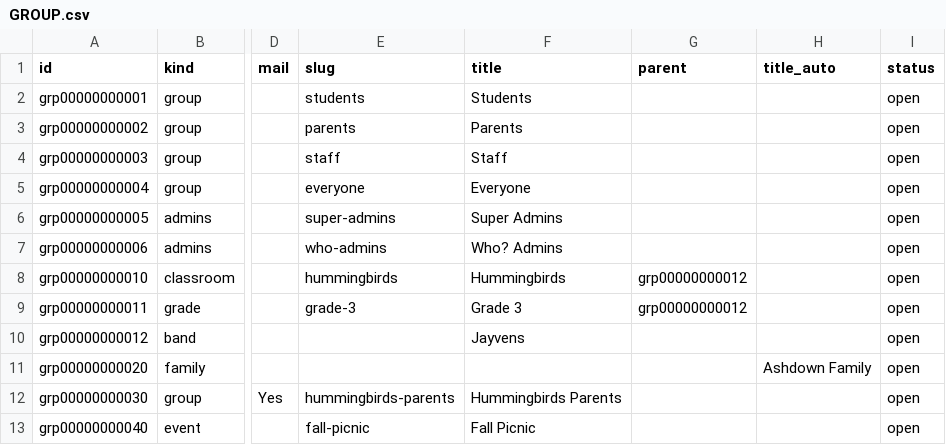
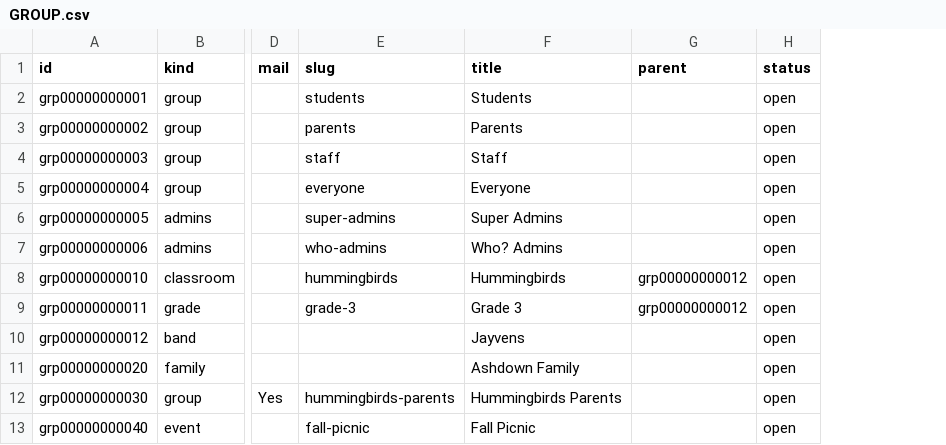
Before and after one commit to heliosian/heliosian, a CSV file: sampledata/datagroups/GROUP.csv, drawn as a sheet; only a part is shown, gaps mark what is left out; the diff names each change by its address in the sheet, - before the commit and + after, or states it on an @@ line.

Commit message:
Write a family's name into its title, dropping title_auto

```diff
--- a/sampledata/datagroups/GROUP.csv
+++ b/sampledata/datagroups/GROUP.csv
-column H (title_auto), row 11: Ashdown Family
-F11 (title): (empty)
+F11 (title): Ashdown Family
```
Also changed, not shown: 6 other files.
